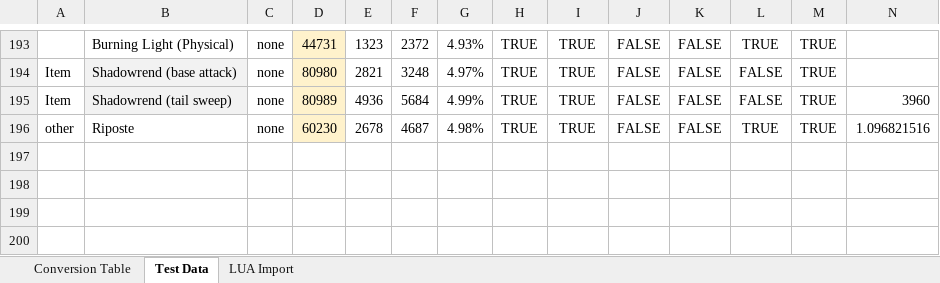
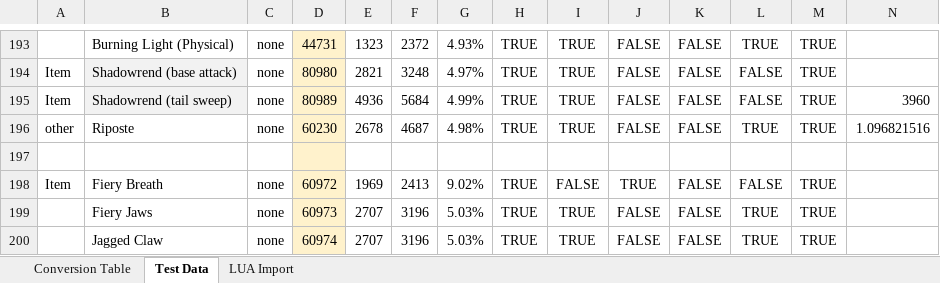
Before and after one commit to Solinur/Constellations, an Excel workbook: CPData.xlsx, sheet Test Data, drawn as a sheet; only a part is shown, gaps mark what is left out; values as stored, in another font and other column widths than the file's, no borders; conditional formats not drawn; rows hold the shown columns only; the diff names each change by its address in the sheet, - before the commit and + after, or states it on an @@ line.

```diff
--- a/CPData.xlsx (sheet Test Data)
+++ b/CPData.xlsx (sheet Test Data)
+row 197: (empty)
+row 198: Item | Fiery Breath | none | 60972 | 1969 | 2413 | 9.02% | TRUE | FALSE | TRUE | FALSE | FALSE | TRUE
+row 199:  | Fiery Jaws | none | 60973 | 2707 | 3196 | 5.03% | TRUE | TRUE | FALSE | FALSE | TRUE | TRUE
+row 200:  | Jagged Claw | none | 60974 | 2707 | 3196 | 5.03% | TRUE | TRUE | FALSE | FALSE | TRUE | TRUE
```
Also changed, not shown: sheet LUA Import, formulas that keep their value, 4 other files.
